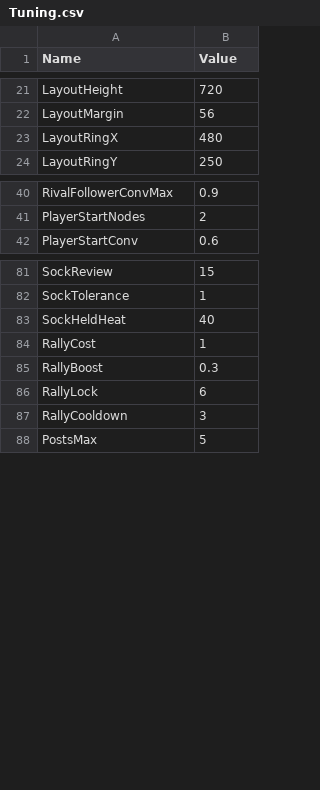
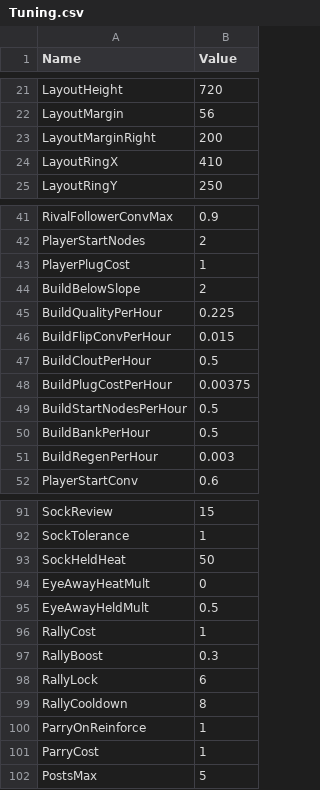
Before and after one commit to lehuan5062/RateForRate, a CSV file: Data/Tuning.csv, drawn as a sheet; only a part is shown, gaps mark what is left out.

```diff
--- a/Data/Tuning.csv
+++ b/Data/Tuning.csv
@@ -22,3 +22,4 @@ LayoutHeight,720
 LayoutMargin,56
-LayoutRingX,480
+LayoutMarginRight,200
+LayoutRingX,410
 LayoutRingY,250
@@ -41,2 +42,11 @@ RivalFollowerConvMax,0.9
 PlayerStartNodes,2
+PlayerPlugCost,1
+BuildBelowSlope,2
+BuildQualityPerHour,0.225
+BuildFlipConvPerHour,0.015
+BuildCloutPerHour,0.5
+BuildPlugCostPerHour,0.00375
+BuildStartNodesPerHour,0.5
+BuildBankPerHour,0.5
+BuildRegenPerHour,0.003
 PlayerStartConv,0.6
@@ -82,3 +92,5 @@ SockReview,15
 SockTolerance,1
-SockHeldHeat,40
+SockHeldHeat,50
+EyeAwayHeatMult,0
+EyeAwayHeldMult,0.5
 RallyCost,1
@@ -86,3 +98,5 @@ RallyBoost,0.3
 RallyLock,6
-RallyCooldown,3
+RallyCooldown,8
+ParryOnReinforce,1
+ParryCost,1
 PostsMax,5
```
Also changed, not shown: Data/BalanceTargets.csv, Data/Jams.csv, 35 other files.
